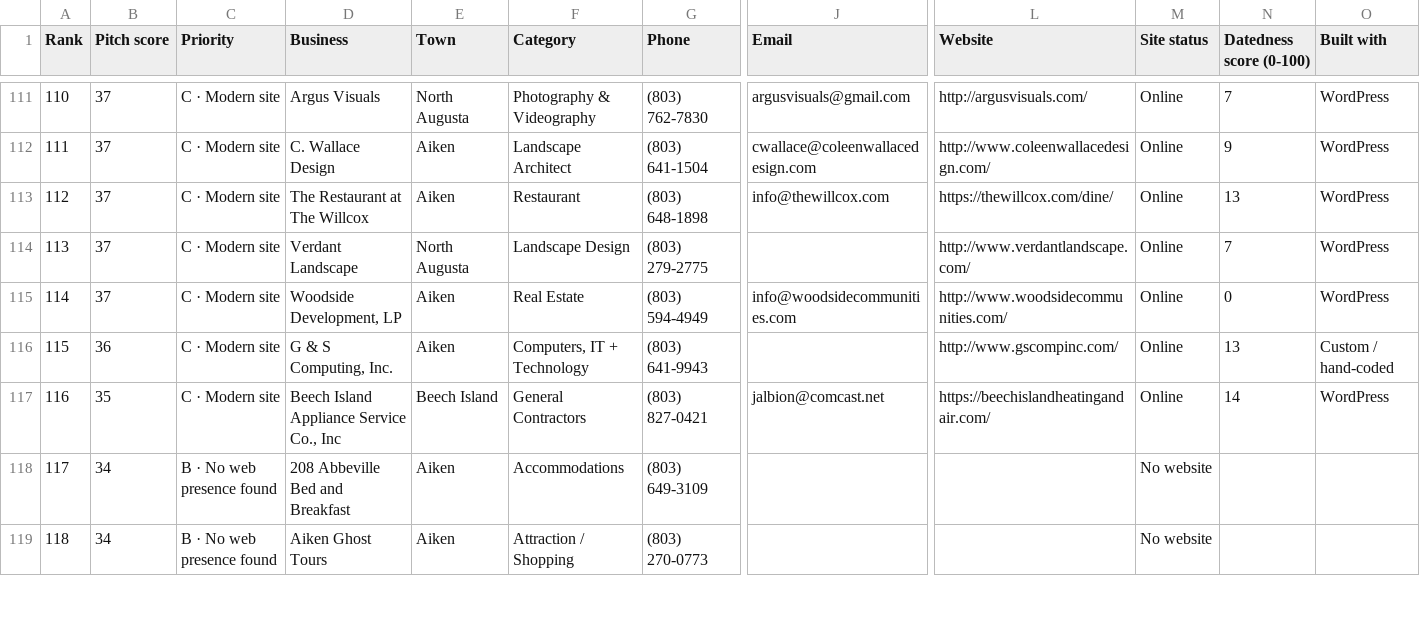
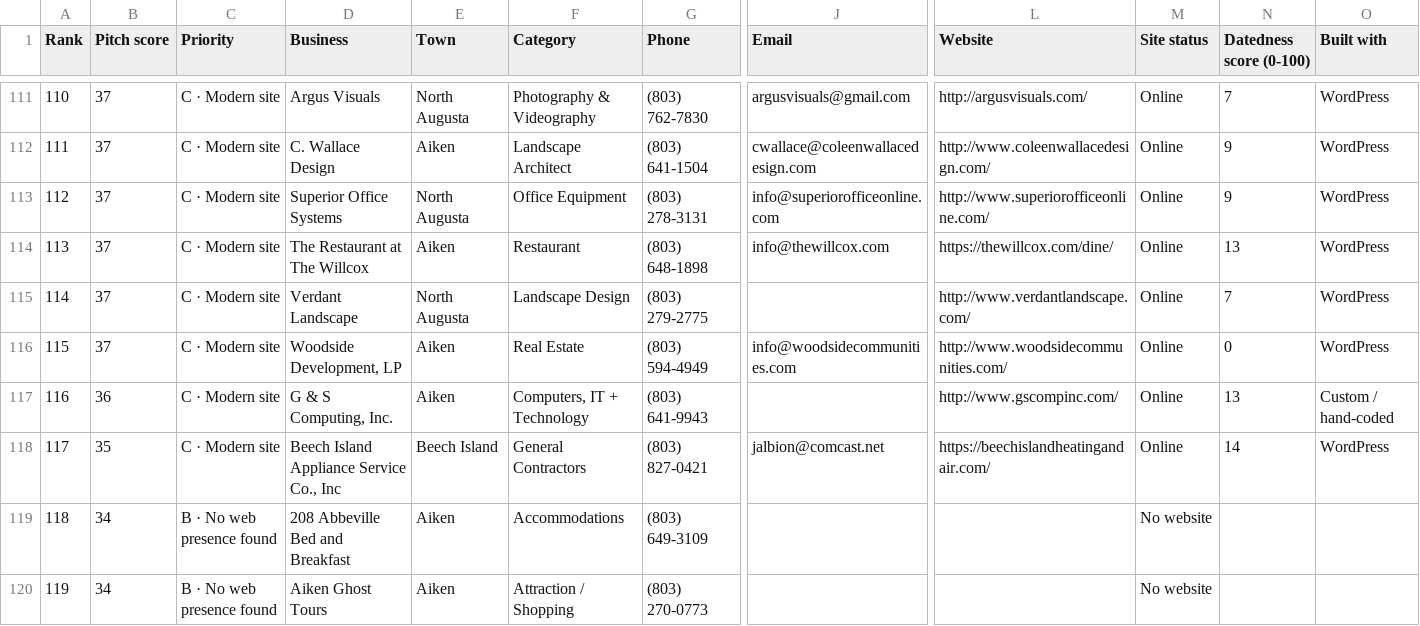
Before and after one commit to showoffjp/Aiken, a CSV file: data/prospects.csv, drawn as a sheet; only a part is shown, gaps mark what is left out; addresses are those after the commit; rows hold the shown columns only; the diff covers the shown part only; the diff names each change by its address in the sheet, - before the commit and + after, or states it on an @@ line.

```diff
--- a/data/prospects.csv
+++ b/data/prospects.csv
+row 113: 112 | 37 | C · Modern site | Superior Office Systems | North Augusta | Office Equipment | (803) 278-3131 | info@superiorofficeonline.com | http://www.superiorofficeonline.com/ | Online | 9 | WordPress
@@ column A (Rank) renumbered between rows 114 and 408 @@
```
Also changed, not shown: 2 added rows and 3 removed rows elsewhere in this file, 42 other files.
